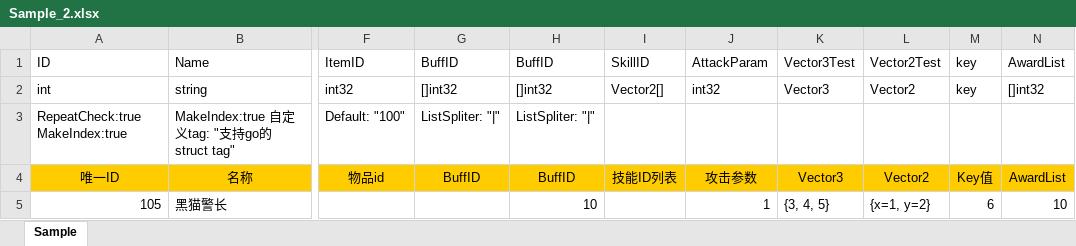
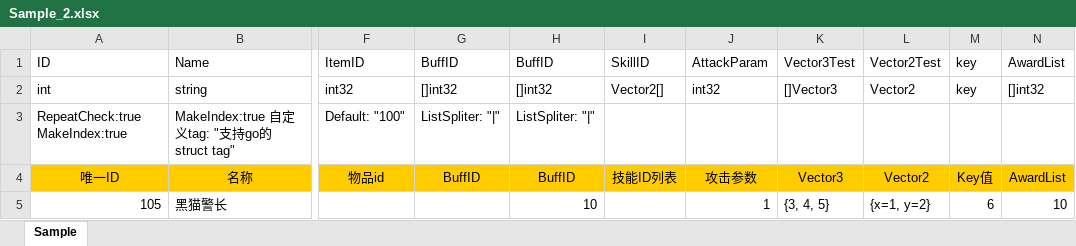
Before and after one commit to w14525555/tabtoy, an Excel workbook: Sample_2.xlsx, sheet Sample, drawn as a sheet; only a part is shown, gaps mark what is left out; values as stored, in another font and other column widths than the file's, no borders; the diff names each change by its address in the sheet, - before the commit and + after, or states it on an @@ line.

```diff
--- a/Sample_2.xlsx (sheet Sample)
+++ b/Sample_2.xlsx (sheet Sample)
-K2: Vector3
+K2: []Vector3
```
Also changed, not shown: Sample.xlsx, 2 other files.
